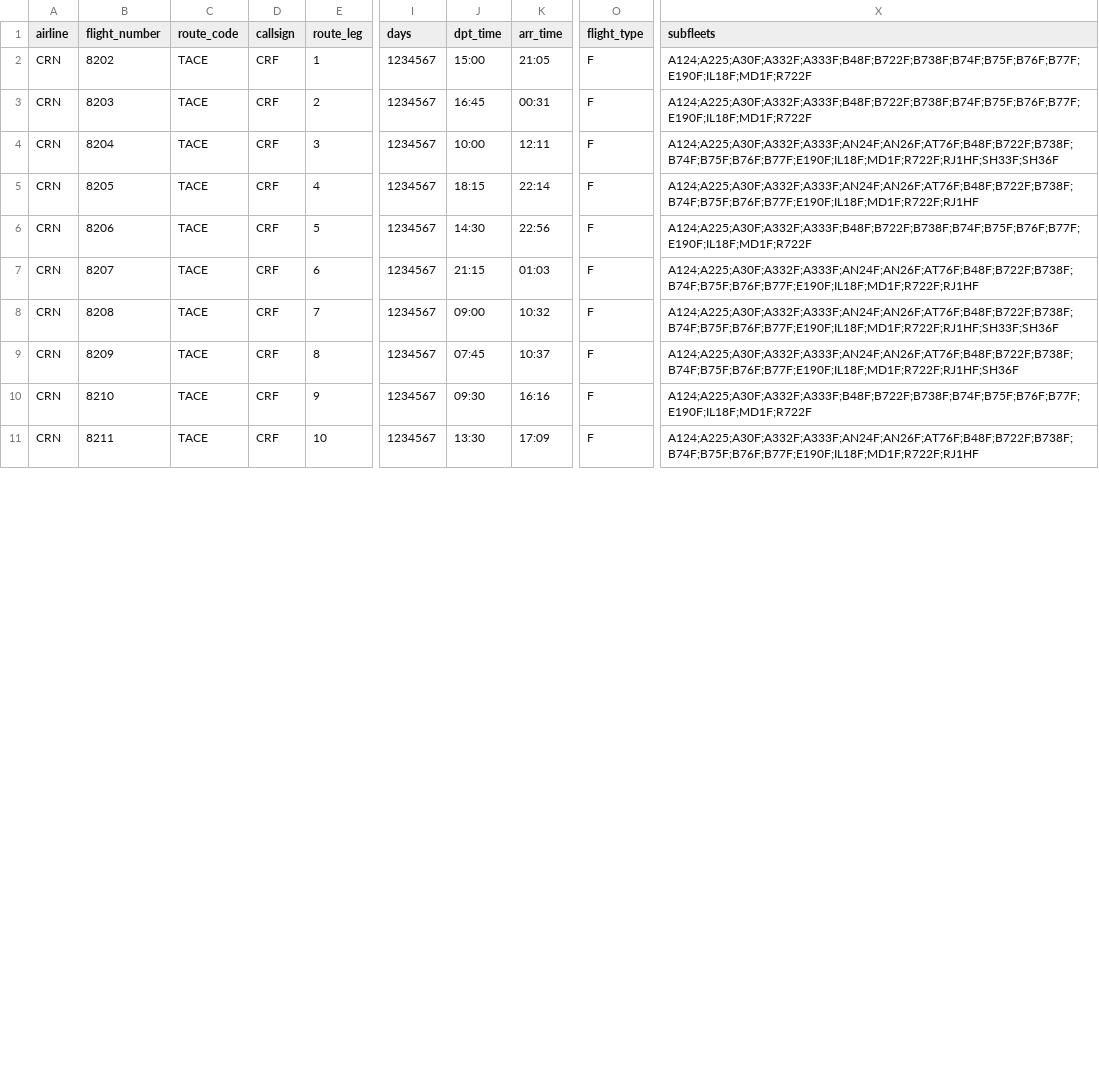
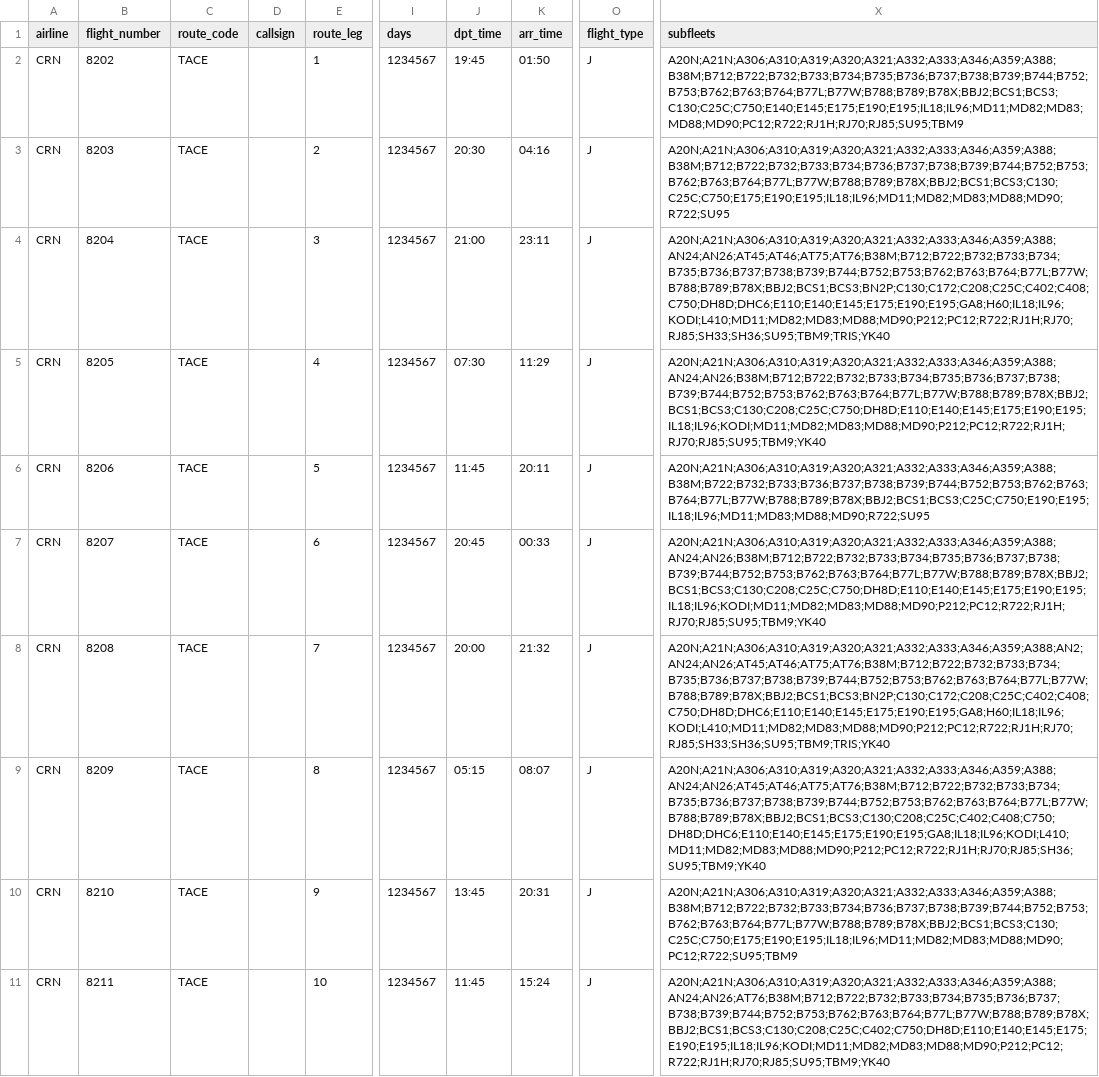
Before and after one commit to aerocaribbeanva/phpvms-utilities, a CSV file: flights-generator/TOURS/TACE/DS_Tour_TACE_Legs.csv, drawn as a sheet; only a part is shown, gaps mark what is left out; the diff covers the shown part only; the diff names each change by its address in the sheet, - before the commit and + after, or states it on an @@ line.

```diff
--- a/flights-generator/TOURS/TACE/DS_Tour_TACE_Legs.csv
+++ b/flights-generator/TOURS/TACE/DS_Tour_TACE_Legs.csv
-D2:D11 (callsign): CRF
+D2:D11 (callsign): (empty)
-J2 (dpt_time): 15:00
+J2 (dpt_time): 19:45
-K2 (arr_time): 21:05
+K2 (arr_time): 01:50
-O2:O11 (flight_type): F
+O2:O11 (flight_type): J
-X2 (subfleets): A124;A225;A30F;A332F;A333F;B48F;B722F;B738F;B74F;B75F;B76F;B77F;E190F;IL18F;MD1F;R722F
+X2 (subfleets): A20N;A21N;A306;A310;A319;A320;A321;A332;A333;A346;A359;A388;B38M;B712;B722;B732;B733;B734;B735;B736;B737;B738;B739;B744;B752;B753;B762;B763;B764;B77L;B77W;B788;B789;B78X;BBJ2;BCS1;BCS3;C130;C25C;C750;E140;E145;E175;E190;E195;IL18;IL96;MD11;MD82;MD83;MD88;MD90;PC12;R722;RJ1H;RJ70;RJ85;SU95;TBM9
-J3 (dpt_time): 16:45
+J3 (dpt_time): 20:30
-K3 (arr_time): 00:31
+K3 (arr_time): 04:16
-X3 (subfleets): A124;A225;A30F;A332F;A333F;B48F;B722F;B738F;B74F;B75F;B76F;B77F;E190F;IL18F;MD1F;R722F
+X3 (subfleets): A20N;A21N;A306;A310;A319;A320;A321;A332;A333;A346;A359;A388;B38M;B712;B722;B732;B733;B734;B736;B737;B738;B739;B744;B752;B753;B762;B763;B764;B77L;B77W;B788;B789;B78X;BBJ2;BCS1;BCS3;C130;C25C;C750;E175;E190;E195;IL18;IL96;MD11;MD82;MD83;MD88;MD90;R722;SU95
-J4 (dpt_time): 10:00
+J4 (dpt_time): 21:00
-K4 (arr_time): 12:11
+K4 (arr_time): 23:11
-X4 (subfleets): A124;A225;A30F;A332F;A333F;AN24F;AN26F;AT76F;B48F;B722F;B738F;B74F;B75F;B76F;B77F;E190F;IL18F;MD1F;R722F;RJ1HF;SH33F;SH36F
+X4 (subfleets): A20N;A21N;A306;A310;A319;A320;A321;A332;A333;A346;A359;A388;AN24;AN26;AT45;AT46;AT75;AT76;B38M;B712;B722;B732;B733;B734;B735;B736;B737;B738;B739;B744;B752;B753;B762;B763;B764;B77L;B77W;B788;B789;B78X;BBJ2;BCS1;BCS3;BN2P;C130;C172;C208;C25C;C402;C408;C750;DH8D;DHC6;E110;E140;E145;E175;E190;E195;GA8;H60;IL18;IL96;KODI;L410;MD11;MD82;MD83;MD88;MD90;P212;PC12;R722;RJ1H;RJ70;RJ85;SH33;SH36;SU95;TBM9;TRIS;YK40
-J5 (dpt_time): 18:15
+J5 (dpt_time): 07:30
-K5 (arr_time): 22:14
+K5 (arr_time): 11:29
-X5 (subfleets): A124;A225;A30F;A332F;A333F;AN24F;AN26F;AT76F;B48F;B722F;B738F;B74F;B75F;B76F;B77F;E190F;IL18F;MD1F;R722F;RJ1HF
+X5 (subfleets): A20N;A21N;A306;A310;A319;A320;A321;A332;A333;A346;A359;A388;AN24;AN26;B38M;B712;B722;B732;B733;B734;B735;B736;B737;B738;B739;B744;B752;B753;B762;B763;B764;B77L;B77W;B788;B789;B78X;BBJ2;BCS1;BCS3;C130;C208;C25C;C750;DH8D;E110;E140;E145;E175;E190;E195;IL18;IL96;KODI;MD11;MD82;MD83;MD88;MD90;P212;PC12;R722;RJ1H;RJ70;RJ85;SU95;TBM9;YK40
-J6 (dpt_time): 14:30
+J6 (dpt_time): 11:45
-K6 (arr_time): 22:56
+K6 (arr_time): 20:11
-X6 (subfleets): A124;A225;A30F;A332F;A333F;B48F;B722F;B738F;B74F;B75F;B76F;B77F;E190F;IL18F;MD1F;R722F
+X6 (subfleets): A20N;A21N;A306;A310;A319;A320;A321;A332;A333;A346;A359;A388;B38M;B722;B732;B733;B736;B737;B738;B739;B744;B752;B753;B762;B763;B764;B77L;B77W;B788;B789;B78X;BBJ2;BCS1;BCS3;C25C;C750;E190;E195;IL18;IL96;MD11;MD83;MD88;MD90;R722;SU95
-J7 (dpt_time): 21:15
+J7 (dpt_time): 20:45
-K7 (arr_time): 01:03
+K7 (arr_time): 00:33
-X7 (subfleets): A124;A225;A30F;A332F;A333F;AN24F;AN26F;AT76F;B48F;B722F;B738F;B74F;B75F;B76F;B77F;E190F;IL18F;MD1F;R722F;RJ1HF
+X7 (subfleets): A20N;A21N;A306;A310;A319;A320;A321;A332;A333;A346;A359;A388;AN24;AN26;B38M;B712;B722;B732;B733;B734;B735;B736;B737;B738;B739;B744;B752;B753;B762;B763;B764;B77L;B77W;B788;B789;B78X;BBJ2;BCS1;BCS3;C130;C208;C25C;C750;DH8D;E110;E140;E145;E175;E190;E195;IL18;IL96;KODI;MD11;MD82;MD83;MD88;MD90;P212;PC12;R722;RJ1H;RJ70;RJ85;SU95;TBM9;YK40
-J8 (dpt_time): 09:00
+J8 (dpt_time): 20:00
-K8 (arr_time): 10:32
+K8 (arr_time): 21:32
-X8 (subfleets): A124;A225;A30F;A332F;A333F;AN24F;AN26F;AT76F;B48F;B722F;B738F;B74F;B75F;B76F;B77F;E190F;IL18F;MD1F;R722F;RJ1HF;SH33F;SH36F
+X8 (subfleets): A20N;A21N;A306;A310;A319;A320;A321;A332;A333;A346;A359;A388;AN2;AN24;AN26;AT45;AT46;AT75;AT76;B38M;B712;B722;B732;B733;B734;B735;B736;B737;B738;B739;B744;B752;B753;B762;B763;B764;B77L;B77W;B788;B789;B78X;BBJ2;BCS1;BCS3;BN2P;C130;C172;C208;C25C;C402;C408;C750;DH8D;DHC6;E110;E140;E145;E175;E190;E195;GA8;H60;IL18;IL96;KODI;L410;MD11;MD82;MD83;MD88;MD90;P212;PC12;R722;RJ1H;RJ70;RJ85;SH33;SH36;SU95;TBM9;TRIS;YK40
-J9 (dpt_time): 07:45
+J9 (dpt_time): 05:15
-K9 (arr_time): 10:37
+K9 (arr_time): 08:07
-X9 (subfleets): A124;A225;A30F;A332F;A333F;AN24F;AN26F;AT76F;B48F;B722F;B738F;B74F;B75F;B76F;B77F;E190F;IL18F;MD1F;R722F;RJ1HF;SH36F
+X9 (subfleets): A20N;A21N;A306;A310;A319;A320;A321;A332;A333;A346;A359;A388;AN24;AN26;AT45;AT46;AT75;AT76;B38M;B712;B722;B732;B733;B734;B735;B736;B737;B738;B739;B744;B752;B753;B762;B763;B764;B77L;B77W;B788;B789;B78X;BBJ2;BCS1;BCS3;C130;C208;C25C;C402;C408;C750;DH8D;DHC6;E110;E140;E145;E175;E190;E195;GA8;IL18;IL96;KODI;L410;MD11;MD82;MD83;MD88;MD90;P212;PC12;R722;RJ1H;RJ70;RJ85;SH36;SU95;TBM9;YK40
-J10 (dpt_time): 09:30
+J10 (dpt_time): 13:45
-K10 (arr_time): 16:16
+K10 (arr_time): 20:31
-X10 (subfleets): A124;A225;A30F;A332F;A333F;B48F;B722F;B738F;B74F;B75F;B76F;B77F;E190F;IL18F;MD1F;R722F
+X10 (subfleets): A20N;A21N;A306;A310;A319;A320;A321;A332;A333;A346;A359;A388;B38M;B712;B722;B732;B733;B734;B736;B737;B738;B739;B744;B752;B753;B762;B763;B764;B77L;B77W;B788;B789;B78X;BBJ2;BCS1;BCS3;C130;C25C;C750;E175;E190;E195;IL18;IL96;MD11;MD82;MD83;MD88;MD90;PC12;R722;SU95;TBM9
-J11 (dpt_time): 13:30
+J11 (dpt_time): 11:45
-K11 (arr_time): 17:09
+K11 (arr_time): 15:24
-X11 (subfleets): A124;A225;A30F;A332F;A333F;AN24F;AN26F;AT76F;B48F;B722F;B738F;B74F;B75F;B76F;B77F;E190F;IL18F;MD1F;R722F;RJ1HF
+X11 (subfleets): A20N;A21N;A306;A310;A319;A320;A321;A332;A333;A346;A359;A388;AN24;AN26;AT76;B38M;B712;B722;B732;B733;B734;B735;B736;B737;B738;B739;B744;B752;B753;B762;B763;B764;B77L;B77W;B788;B789;B78X;BBJ2;BCS1;BCS3;C130;C208;C25C;C402;C750;DH8D;E110;E140;E145;E175;E190;E195;IL18;IL96;KODI;MD11;MD82;MD83;MD88;MD90;P212;PC12;R722;RJ1H;RJ70;RJ85;SU95;TBM9;YK40
```
Also changed, not shown: 65 edited cells elsewhere in this file.
